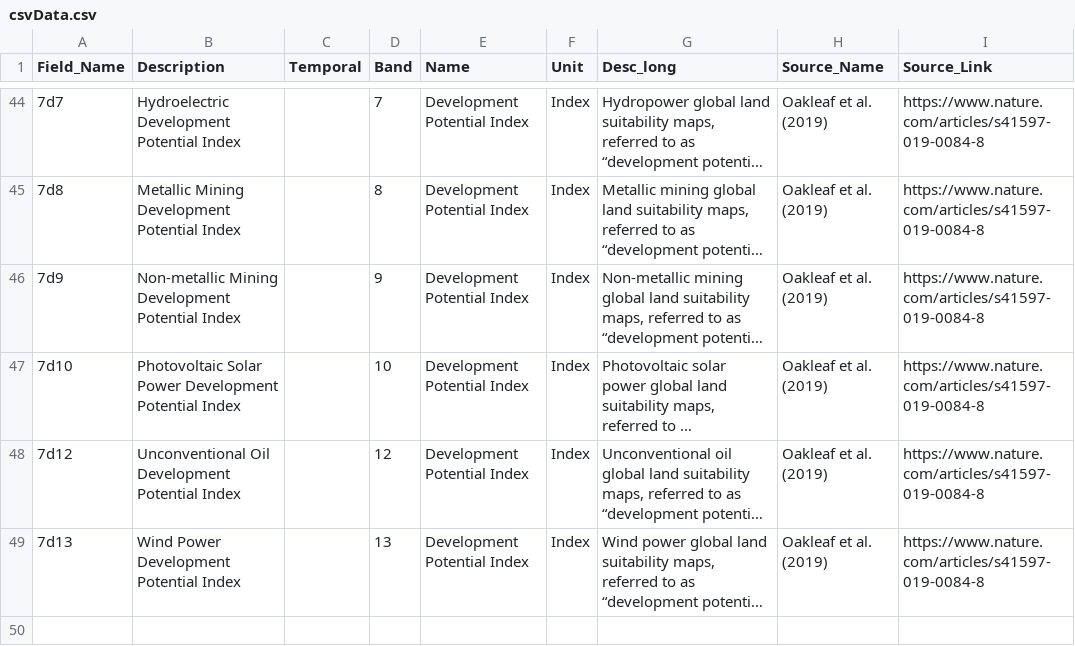
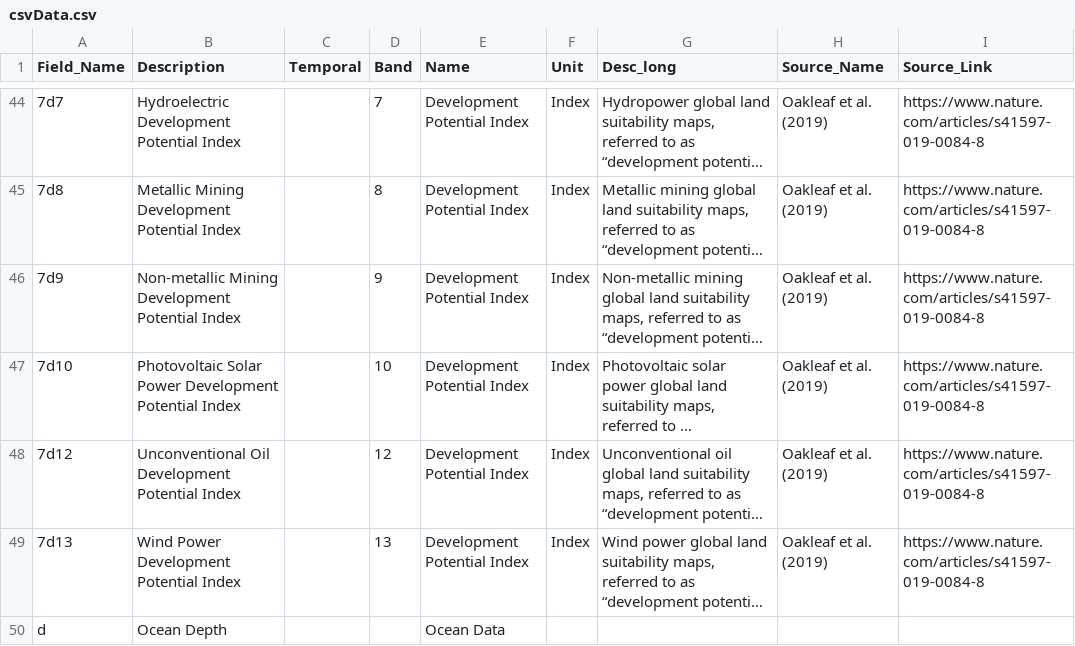
Before and after one commit to SIDS-Dashboard/dashboard, a CSV file: data/csvData.csv, drawn as a sheet; only a part is shown, gaps mark what is left out; long unchanged cells end in …; the diff names each change by its address in the sheet, - before the commit and + after, or states it on an @@ line.

```diff
--- a/data/csvData.csv
+++ b/data/csvData.csv
+row 50: d | Ocean Depth |  |  | Ocean Data
```
Also changed, not shown: 5 other files.
